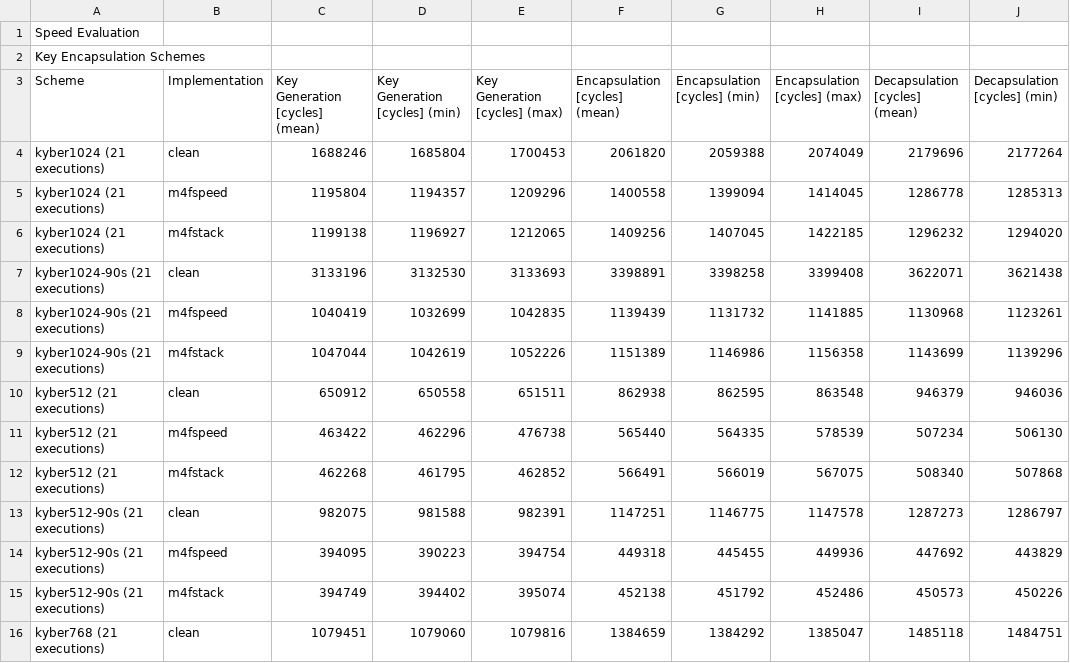
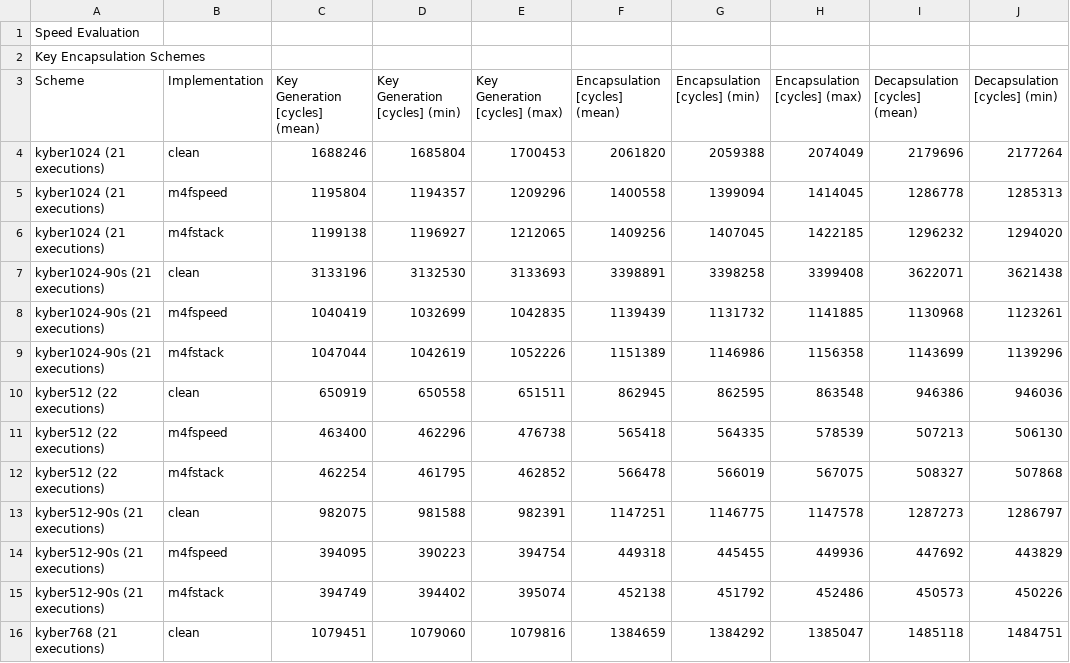
Before and after one commit to QUB-ARM-STM32/pqm4, a CSV file: results.csv, drawn as a sheet; only a part is shown; the diff names each change by its address in the sheet, - before the commit and + after, or states it on an @@ line.

Commit message:
Ran kyber512 once more, updating CSV and md results pages

```diff
--- a/results.csv
+++ b/results.csv
-A10:A12 (Scheme): kyber512 (21 executions)
+A10:A12 (Scheme): kyber512 (22 executions)
-C10 (Key Generation [cycles] (mean)): 650912
+C10 (Key Generation [cycles] (mean)): 650919
-F10 (Encapsulation [cycles] (mean)): 862938
+F10 (Encapsulation [cycles] (mean)): 862945
-I10 (Decapsulation [cycles] (mean)): 946379
+I10 (Decapsulation [cycles] (mean)): 946386
-C11 (Key Generation [cycles] (mean)): 463422
+C11 (Key Generation [cycles] (mean)): 463400
-F11 (Encapsulation [cycles] (mean)): 565440
+F11 (Encapsulation [cycles] (mean)): 565418
-I11 (Decapsulation [cycles] (mean)): 507234
+I11 (Decapsulation [cycles] (mean)): 507213
-C12 (Key Generation [cycles] (mean)): 462268
+C12 (Key Generation [cycles] (mean)): 462254
-F12 (Encapsulation [cycles] (mean)): 566491
+F12 (Encapsulation [cycles] (mean)): 566478
-I12 (Decapsulation [cycles] (mean)): 508340
+I12 (Decapsulation [cycles] (mean)): 508327
```
Also changed, not shown: 1 other file.
